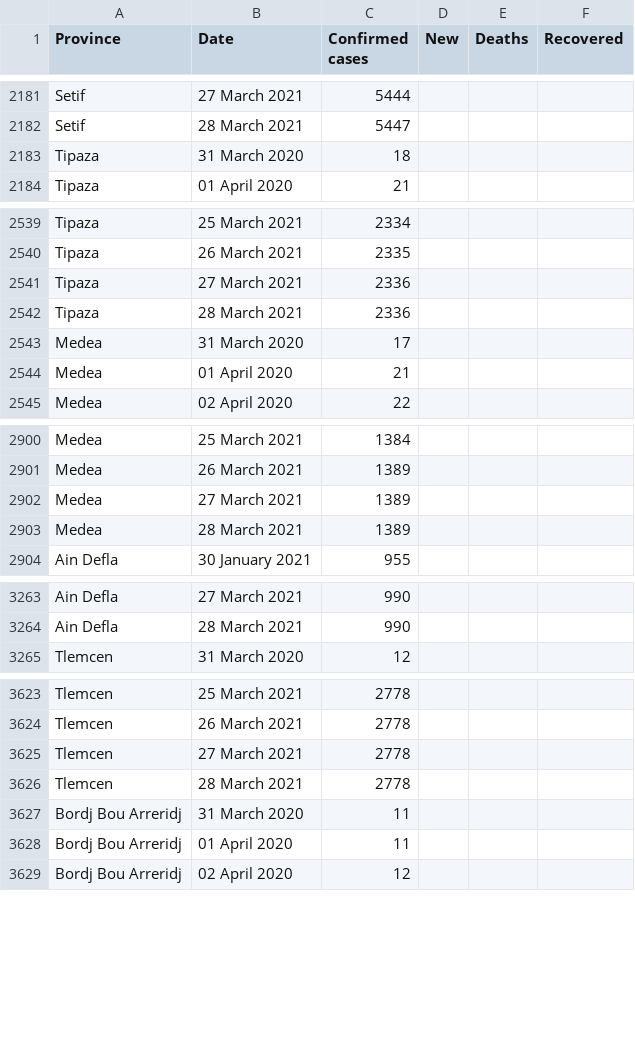
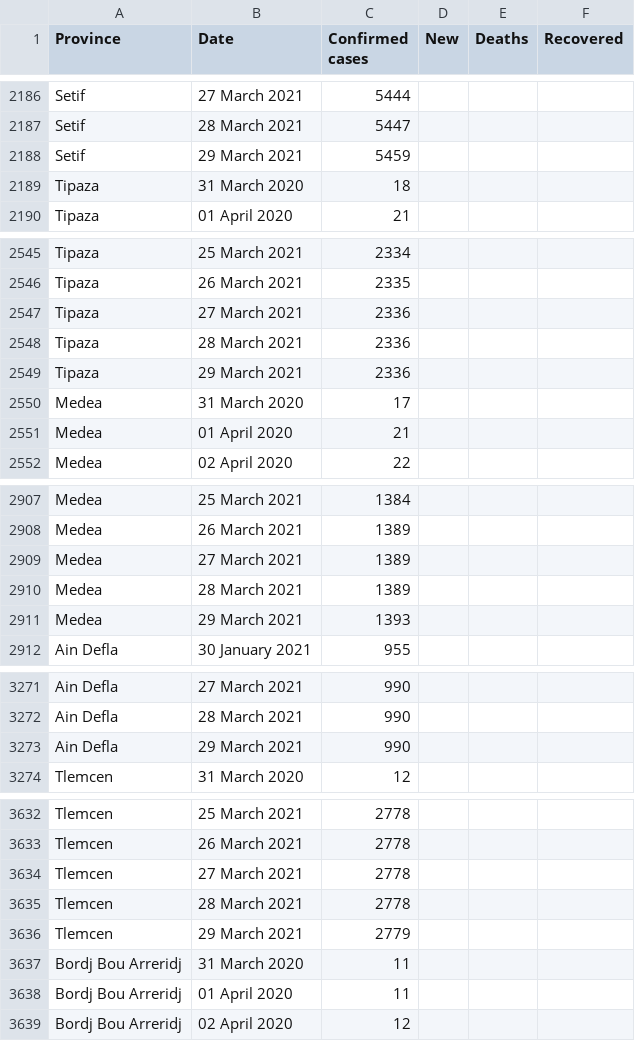
Before and after one commit to imadedd/COVID19Algeria, a CSV file: data/CasesPerProvince.csv, drawn as a sheet; only a part is shown, gaps mark what is left out; the diff covers the shown part only; the diff names each change by its address in the sheet, - before the commit and + after, or states it on an @@ line.

Commit message:
"CasesDailyUpdates" CSV file update until 29 March 2021 at 20.42 pm "CasesPerPRovicne" CSV file update until 29 March 2021 at 20.42 pm

```diff
--- a/data/CasesPerProvince.csv
+++ b/data/CasesPerProvince.csv
+row 2188: Setif | 29 March 2021 | 5459
+row 2549: Tipaza | 29 March 2021 | 2336
+row 2911: Medea | 29 March 2021 | 1393
+row 3273: Ain Defla | 29 March 2021 | 990
+row 3636: Tlemcen | 29 March 2021 | 2779
```
Also changed, not shown: 43 added rows elsewhere in this file.
